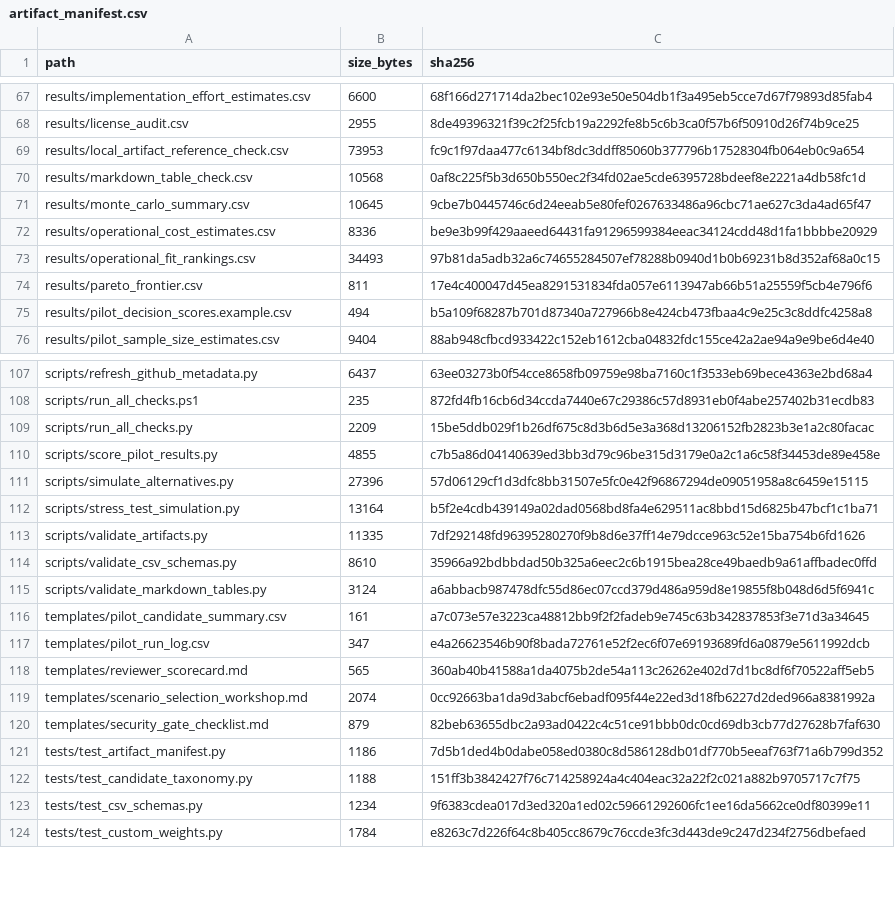
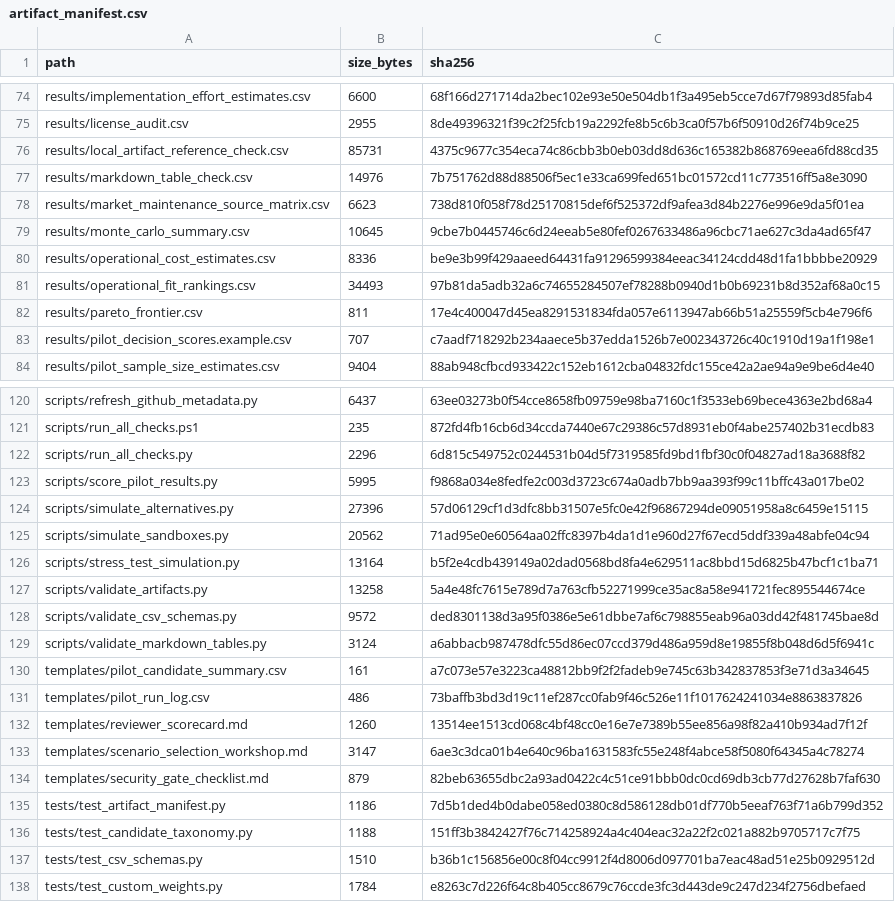
Before and after one commit to gvillarroel/sdlc, a CSV file: results/artifact_manifest.csv, drawn as a sheet; only a part is shown, gaps mark what is left out; the diff covers the shown part only.

```diff
--- a/results/artifact_manifest.csv
+++ b/results/artifact_manifest.csv
@@ -68,4 +75,5 @@ results/implementation_effort_estimates.csv,6600,68f166d271714da2bec102e93e50e50
 results/license_audit.csv,2955,8de49396321f39c2f25fcb19a2292fe8b5c6b3ca0f57b6f50910d26f74b9ce25
-results/local_artifact_reference_check.csv,73953,fc9c1f97daa477c6134bf8dc3ddff85060b377796b17528304fb064eb0c9a654
-results/markdown_table_check.csv,10568,0af8c225f5b3d650b550ec2f34fd02ae5cde6395728bdeef8e2221a4db58fc1d
+results/local_artifact_reference_check.csv,85731,4375c9677c354eca74c86cbb3b0eb03dd8d636c165382b868769eea6fd88cd35
+results/markdown_table_check.csv,14976,7b751762d88d88506f5ec1e33ca699fed651bc01572cd11c773516ff5a8e3090
+results/market_maintenance_source_matrix.csv,6623,738d810f058f78d25170815def6f525372df9afea3d84b2276e996e9da5f01ea
 results/monte_carlo_summary.csv,10645,9cbe7b0445746c6d24eeab5e80fef0267633486a96cbc71ae627c3da4ad65f47
@@ -74,3 +82,3 @@ results/operational_fit_rankings.csv,34493,97b81da5adb32a6c74655284507ef78288b09
 results/pareto_frontier.csv,811,17e4c400047d45ea8291531834fda057e6113947ab66b51a25559f5cb4e796f6
-results/pilot_decision_scores.example.csv,494,b5a109f68287b701d87340a727966b8e424cb473fbaa4c9e25c3c8ddfc4258a8
+results/pilot_decision_scores.example.csv,707,c7aadf718292b234aaece5b37edda1526b7e002343726c40c1910d19a1f198e1
 results/pilot_sample_size_estimates.csv,9404,88ab948cfbcd933422c152eb1612cba04832fdc155ce42a2ae94a9e9be6d4e40
@@ -108,13 +121,14 @@ scripts/refresh_github_metadata.py,6437,63ee03273b0f54cce8658fb09759e98ba7160c1f
 scripts/run_all_checks.ps1,235,872fd4fb16cb6d34ccda7440e67c29386c57d8931eb0f4abe257402b31ecdb83
-scripts/run_all_checks.py,2209,15be5ddb029f1b26df675c8d3b6d5e3a368d13206152fb2823b3e1a2c80facac
-scripts/score_pilot_results.py,4855,c7b5a86d04140639ed3bb3d79c96be315d3179e0a2c1a6c58f34453de89e458e
+scripts/run_all_checks.py,2296,6d815c549752c0244531b04d5f7319585fd9bd1fbf30c0f04827ad18a3688f82
+scripts/score_pilot_results.py,5995,f9868a034e8fedfe2c003d3723c674a0adb7bb9aa393f99c11bffc43a017be02
 scripts/simulate_alternatives.py,27396,57d06129cf1d3dfc8bb31507e5fc0e42f96867294de09051958a8c6459e15115
+scripts/simulate_sandboxes.py,20562,71ad95e0e60564aa02ffc8397b4da1d1e960d27f67ecd5ddf339a48abfe04c94
 scripts/stress_test_simulation.py,13164,b5f2e4cdb439149a02dad0568bd8fa4e629511ac8bbd15d6825b47bcf1c1ba71
-scripts/validate_artifacts.py,11335,7df292148fd96395280270f9b8d6e37ff14e79dcce963c52e15ba754b6fd1626
-scripts/validate_csv_schemas.py,8610,35966a92bdbbdad50b325a6eec2c6b1915bea28ce49baedb9a61affbadec0ffd
+scripts/validate_artifacts.py,13258,5a4e48fc7615e789d7a763cfb52271999ce35ac8a58e941721fec895544674ce
+scripts/validate_csv_schemas.py,9572,ded8301138d3a95f0386e5e61dbbe7af6c798855eab96a03dd42f481745bae8d
 scripts/validate_markdown_tables.py,3124,a6abbacb987478dfc55d86ec07ccd379d486a959d8e19855f8b048d6d5f6941c
 templates/pilot_candidate_summary.csv,161,a7c073e57e3223ca48812bb9f2f2fadeb9e745c63b342837853f3e71d3a34645
-templates/pilot_run_log.csv,347,e4a26623546b90f8bada72761e52f2ec6f07e69193689fd6a0879e5611992dcb
-templates/reviewer_scorecard.md,565,360ab40b41588a1da4075b2de54a113c26262e402d7d1bc8df6f70522aff5eb5
-templates/scenario_selection_workshop.md,2074,0cc92663ba1da9d3abcf6ebadf095f44e22ed3d18fb6227d2ded966a8381992a
+templates/pilot_run_log.csv,486,73baffb3bd3d19c11ef287cc0fab9f46c526e11f1017624241034e8863837826
+templates/reviewer_scorecard.md,1260,13514ee1513cd068c4bf48cc0e16e7e7389b55ee856a98f82a410b934ad7f12f
+templates/scenario_selection_workshop.md,3147,6ae3c3dca01b4e640c96ba1631583fc55e248f4abce58f5080f64345a4c78274
 templates/security_gate_checklist.md,879,82beb63655dbc2a93ad0422c4c51ce91bbb0dc0cd69db3cb77d27628b7faf630
@@ -122,3 +136,3 @@ tests/test_artifact_manifest.py,1186,7d5b1ded4b0dabe058ed0380c8d586128db01df770b
 tests/test_candidate_taxonomy.py,1188,151ff3b3842427f76c714258924a4c404eac32a22f2c021a882b9705717c7f75
-tests/test_csv_schemas.py,1234,9f6383cdea017d3ed320a1ed02c59661292606fc1ee16da5662ce0df80399e11
+tests/test_csv_schemas.py,1510,b36b1c156856e00c8f04cc9912f4d8006d097701ba7eac48ad51e25b0929512d
 tests/test_custom_weights.py,1784,e8263c7d226f64c8b405cc8679c76ccde3fc3d443de9c247d234f2756dbefaed
```
Also changed, not shown: 13 added rows and 47 edited cells elsewhere in this file, results/csv_schema_check.csv, results/markdown_table_check.csv, 48 other files.
